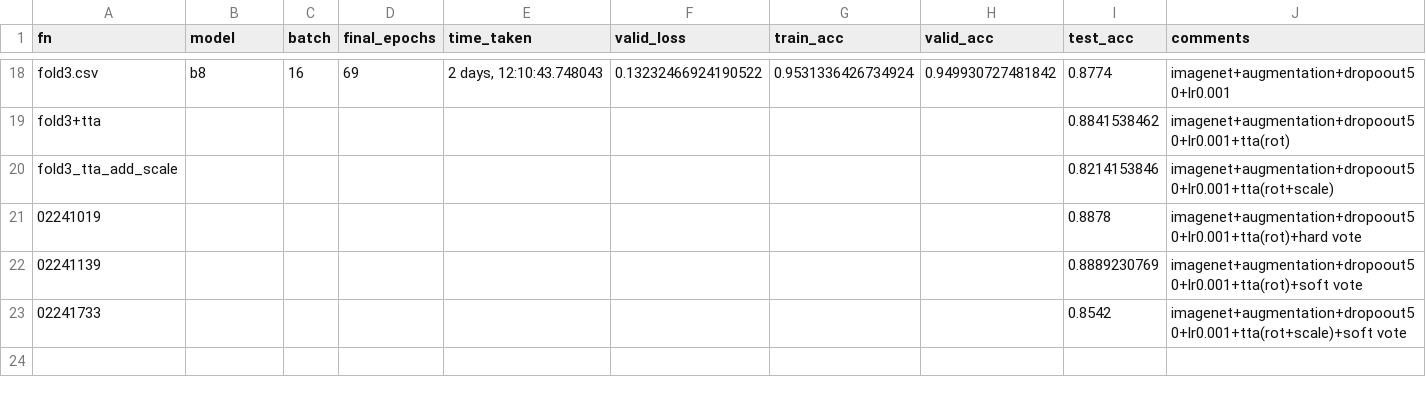
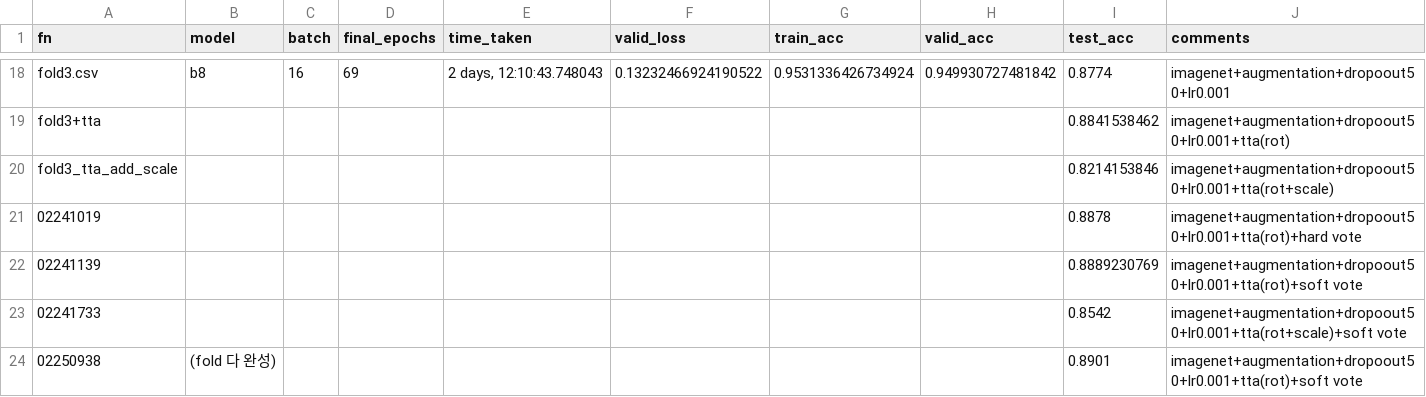
Before and after one commit to hyunseoki/dacon_dirty_mnist_1st, a CSV file: history.csv, drawn as a sheet; only a part is shown, gaps mark what is left out.

```diff
--- a/history.csv
+++ b/history.csv
@@ -23 +23,2 @@ fold3_tta_add_scale,"","","","","","","",0.8214153846	,imagenet+augmentation+dro
 02241733,"","","","","","","",0.8542,imagenet+augmentation+dropoout50+lr0.001+tta(rot+scale)+soft vote
+02250938,"(fold 다 완성)","","","","","","",0.8901,imagenet+augmentation+dropoout50+lr0.001+tta(rot)+soft vote
```
Also changed, not shown: 10 other files.
